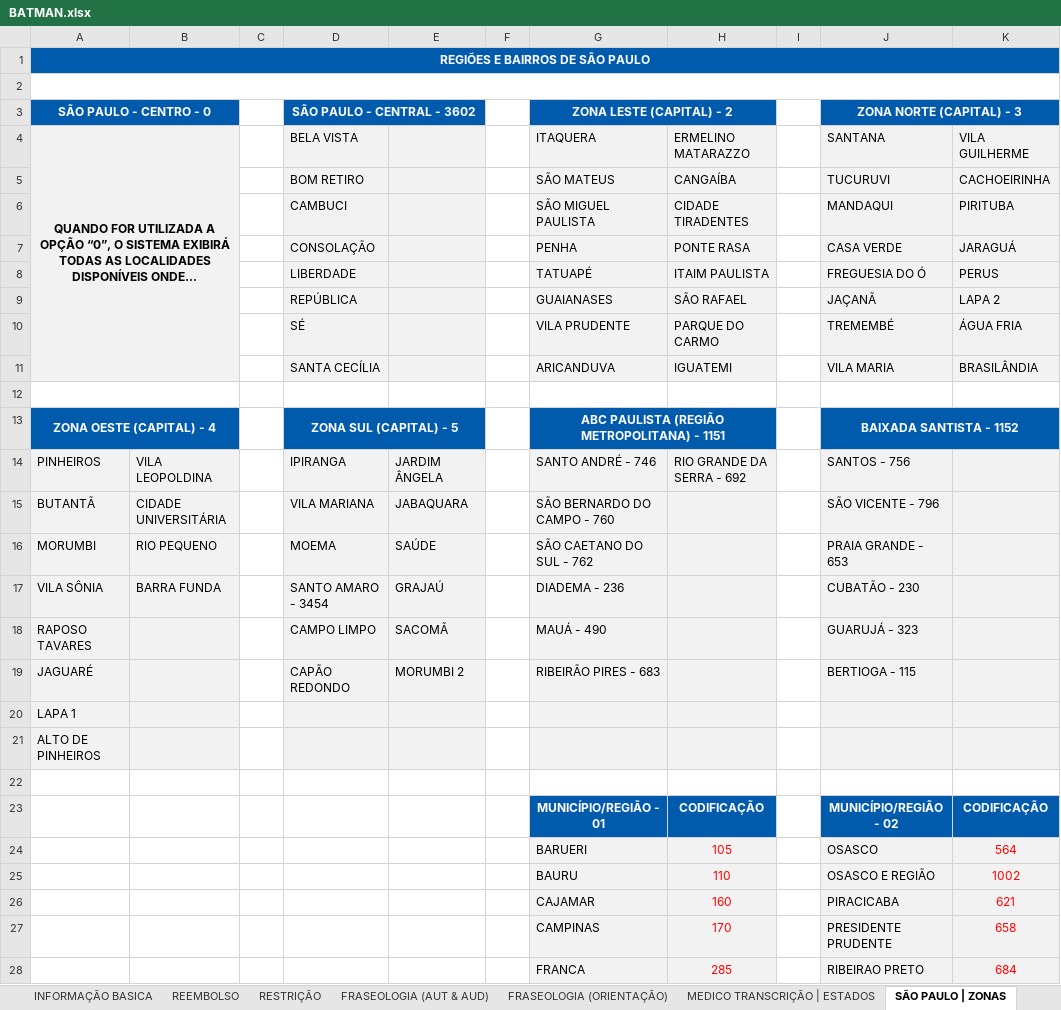
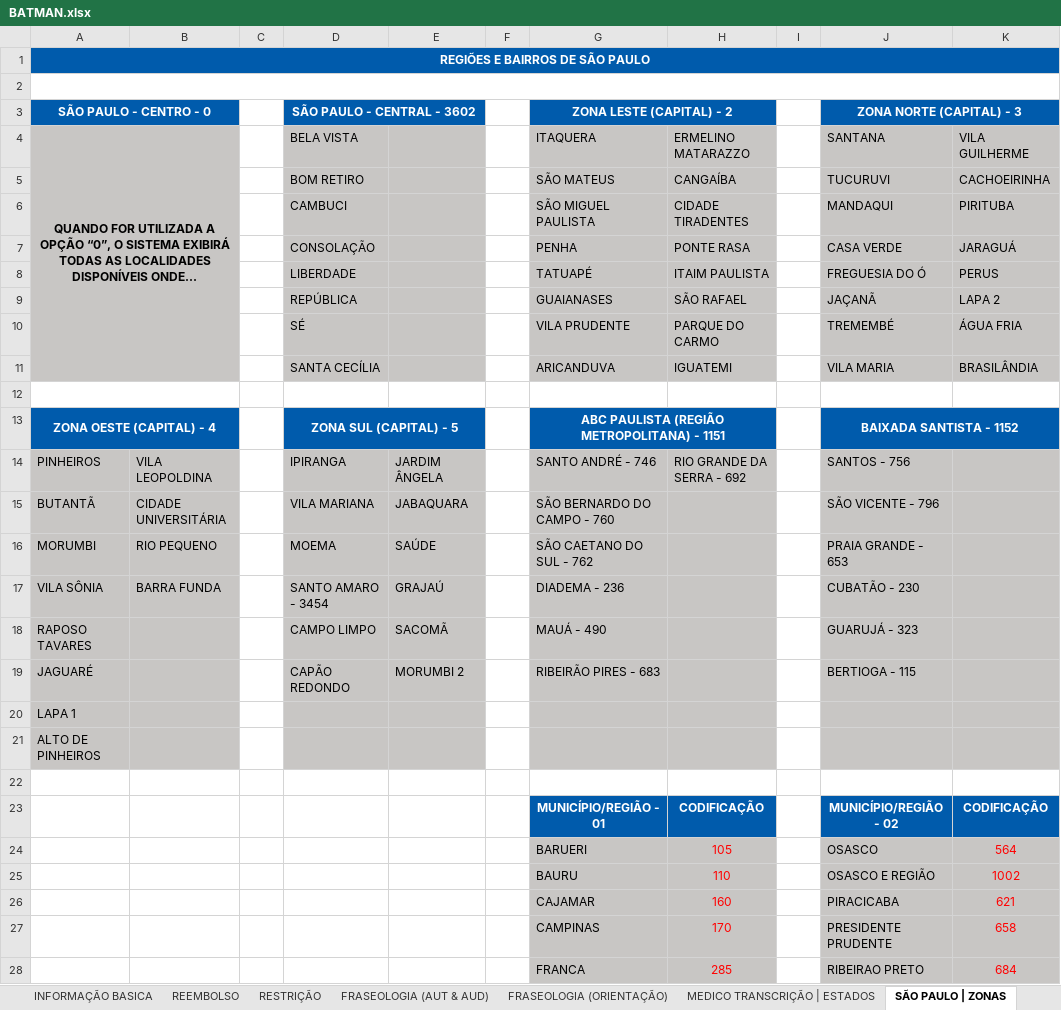
Before and after one commit to TH3EXE/MKACETE, an Excel workbook: BATMAN.xlsx, sheet SÃO PAULO | ZONAS, drawn as a sheet; only a part is shown; long unchanged cells end in …; values as stored, in another font and other column widths than the file's, no borders; the diff covers the shown part only; the diff names each change by its address in the sheet, - before the commit and + after, or states it on an @@ line.

```diff
--- a/BATMAN.xlsx (sheet SÃO PAULO | ZONAS)
+++ b/BATMAN.xlsx (sheet SÃO PAULO | ZONAS)
-A4:B11 fill: #F2F2F2
+A4:B11 fill: #C8C6C4
-D4:E11 fill: #F2F2F2
+D4:E11 fill: #C8C6C4
-G4:H11 fill: #F2F2F2
+G4:H11 fill: #C8C6C4
-J4:K11 fill: #F2F2F2
+J4:K11 fill: #C8C6C4
-A14:B21 fill: #F2F2F2
+A14:B21 fill: #C8C6C4
-D14:E21 fill: #F2F2F2
+D14:E21 fill: #C8C6C4
-G14:H21 fill: #F2F2F2
+G14:H21 fill: #C8C6C4
-J14:K21 fill: #F2F2F2
+J14:K21 fill: #C8C6C4
-G24:H28 fill: #F2F2F2
+G24:H28 fill: #C8C6C4
-J24:K28 fill: #F2F2F2
+J24:K28 fill: #C8C6C4
```
Also changed, not shown: cell formats elsewhere in this sheet, sheet MEDICAMENTOS (QUIMIOTERAPIA), sheet MEDICAMENTOS, sheet LAVOISIER - DELBONI - | R.C, sheet CENTROS CLINICOS | R.P, sheet INFILTRAÇÃO & MEDICAÇÃO, sheet CENTROS CLINICOS | SP, 32 more sheets, other sheet tabs.
